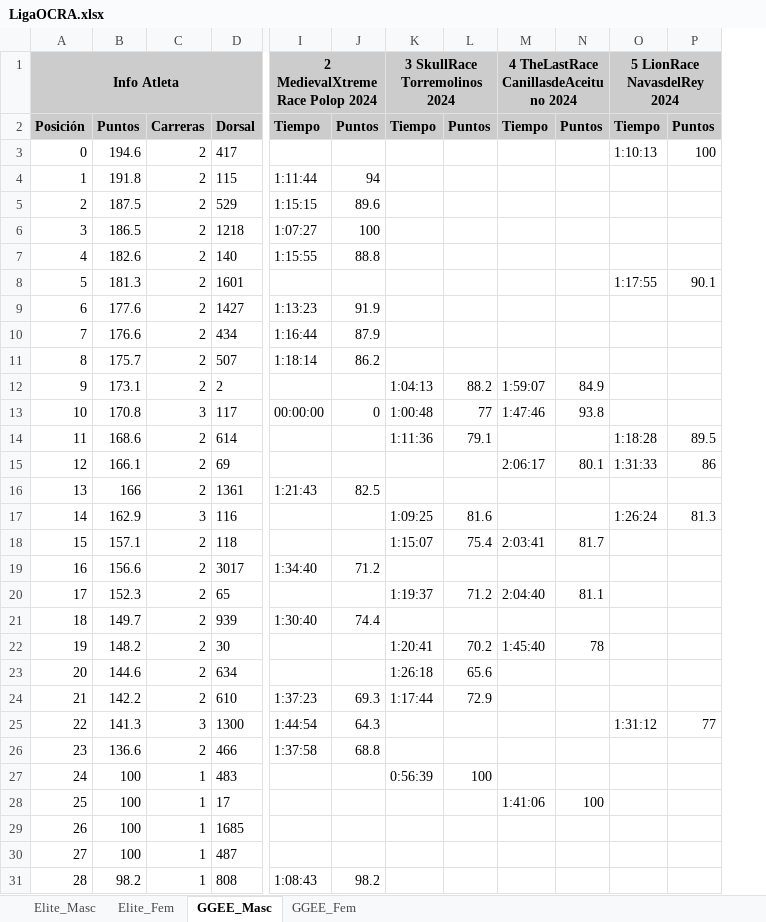
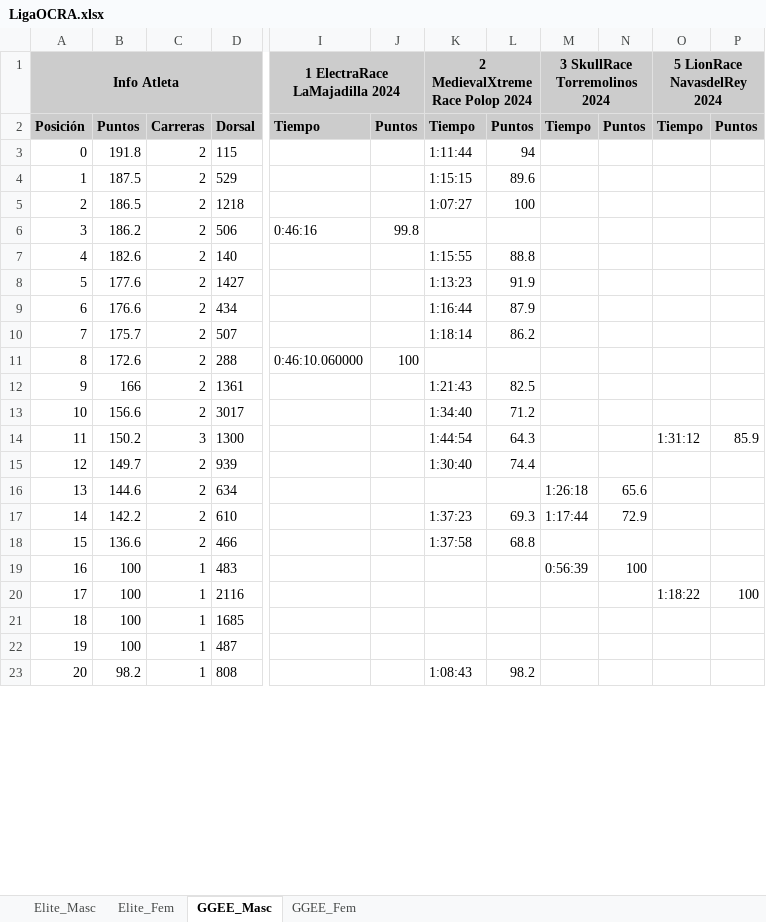
Before and after one commit to eduardo-jimenez/OCRA_Tools, an Excel workbook: RaceWebScraper/data/LigaOCRA.xlsx, sheet GGEE_Masc, drawn as a sheet; only a part is shown, gaps mark what is left out; values as stored, in another font and other column widths than the file's, no borders; removed rows and columns are numbered as before the commit, all else as after; rows hold the shown columns only; the diff covers the shown part only; the diff names each change by its address in the sheet, - before the commit and + after, or states it on an @@ line.

Commit message:
Added support for scraping electra race results website Updated league results

```diff
--- a/RaceWebScraper/data/LigaOCRA.xlsx (sheet GGEE_Masc)
+++ b/RaceWebScraper/data/LigaOCRA.xlsx (sheet GGEE_Masc)
+column I (1 ElectraRace LaMajadilla 2024), row 2: Tiempo
+column J, row 2: Puntos
-column M, rows 1-2: 4 TheLastRace CanillasdeAceituno 2024 | Tiempo
-column N, row 2: Puntos
-row 3: 0 | 194.6 | 2 | 417 |  |  |  |  |  |  | 1:10:13 | 100
@@ column A (Info Atleta) renumbered from row 3 down @@
+row 6: 3 | 186.2 | 2 | 506 | 0:46:16 | 99.8
-row 8: 5 | 181.3 | 2 | 1601 |  |  |  |  |  |  | 1:17:55 | 90.1
-row 12: 9 | 173.1 | 2 | 2 |  |  | 1:04:13 | 88.2 | 1:59:07 | 84.9
-row 13: 10 | 170.8 | 3 | 117 | 00:00:00 | 0 | 1:00:48 | 77 | 1:47:46 | 93.8
-row 14: 11 | 168.6 | 2 | 614 |  |  | 1:11:36 | 79.1 |  |  | 1:18:28 | 89.5
-row 15: 12 | 166.1 | 2 | 69 |  |  |  |  | 2:06:17 | 80.1 | 1:31:33 | 86
+row 11: 8 | 172.6 | 2 | 288 | 0:46:10.060000 | 100
-row 17: 14 | 162.9 | 3 | 116 |  |  | 1:09:25 | 81.6 |  |  | 1:26:24 | 81.3
-row 18: 15 | 157.1 | 2 | 118 |  |  | 1:15:07 | 75.4 | 2:03:41 | 81.7
-row 20: 17 | 152.3 | 2 | 65 |  |  | 1:19:37 | 71.2 | 2:04:40 | 81.1
+row 14: 11 | 150.2 | 3 | 1300 |  |  | 1:44:54 | 64.3 |  |  | 1:31:12 | 85.9
-row 22: 19 | 148.2 | 2 | 30 |  |  | 1:20:41 | 70.2 | 1:45:40 | 78
-row 25: 22 | 141.3 | 3 | 1300 | 1:44:54 | 64.3 |  |  |  |  | 1:31:12 | 77
-row 28: 25 | 100 | 1 | 17 |  |  |  |  | 1:41:06 | 100
+row 20: 17 | 100 | 1 | 2116 |  |  |  |  |  |  | 1:18:22 | 100
```
Also changed, not shown: 36 added rows, 34 removed rows and 49 edited cells elsewhere in this sheet, sheet Elite_Masc, sheet Elite_Fem, sheet GGEE_Fem, RaceWebScraper/data/LigaOCRA/2 - MedievalXtremeRace-Polop-2024.xlsx, RaceWebScraper/data/LigaOCRA/5 - LionRace-NavasdelRey-2024.xlsx, 5 other files.
